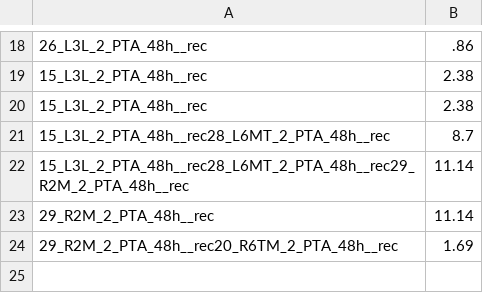
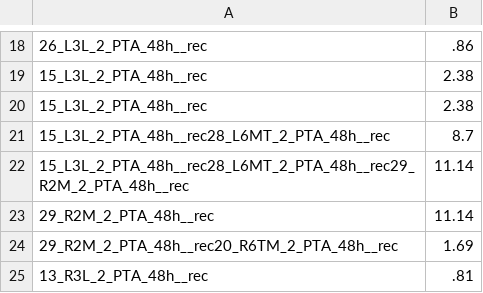
Before and after one commit to MIPT-Oulu/3DHistoGrading, a CSV file: Default/results.csv, drawn as a sheet; only a part is shown, gaps mark what is left out; the diff names each change by its address in the sheet, - before the commit and + after, or states it on an @@ line.

```diff
--- a/Default/results.csv
+++ b/Default/results.csv
+row 25: 13_R3L_2_PTA_48h__rec | .81
```
Also changed, not shown: 1 other file.
